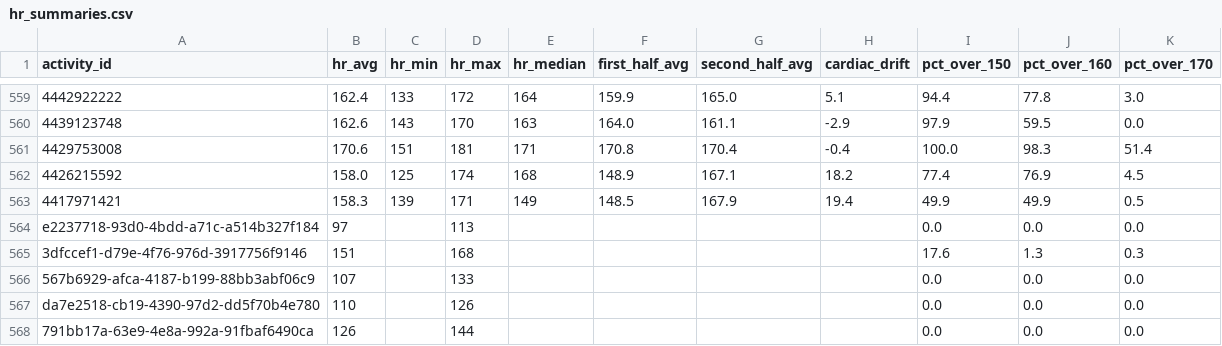
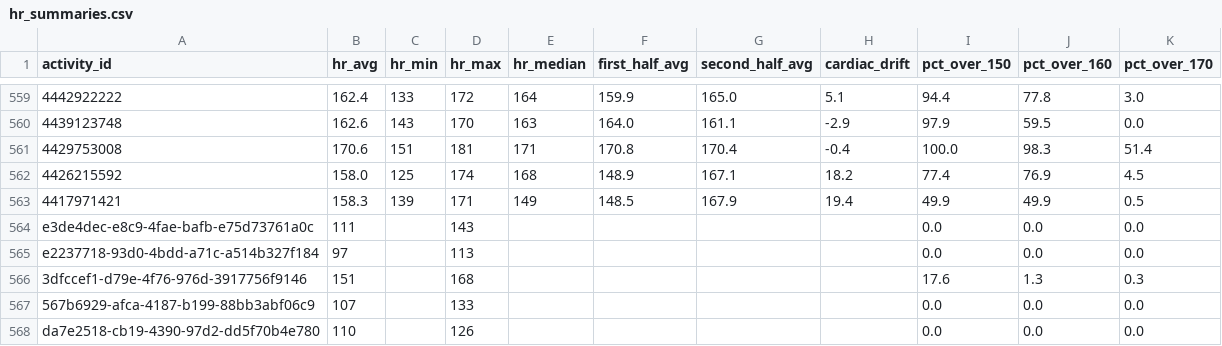
Before and after one commit to adbrigs/strava-training-dashboard, a CSV file: web/public/data/hr_summaries.csv, drawn as a sheet; only a part is shown, gaps mark what is left out; the shorter side is filled out with more unchanged rows; the diff names each change by its address in the sheet, - before the commit and + after, or states it on an @@ line.

```diff
--- a/web/public/data/hr_summaries.csv
+++ b/web/public/data/hr_summaries.csv
+row 564: e3de4dec-e8c9-4fae-bafb-e75d73761a0c | 111 |  | 143 |  |  |  |  | 0.0 | 0.0 | 0.0
```
Also changed, not shown: web/public/data/activity_supplement.csv, 2 other files.
